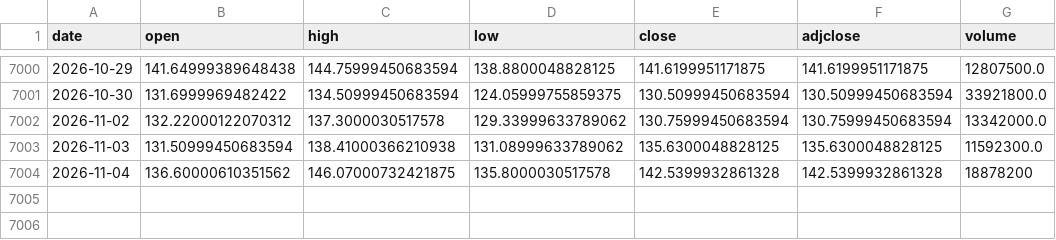
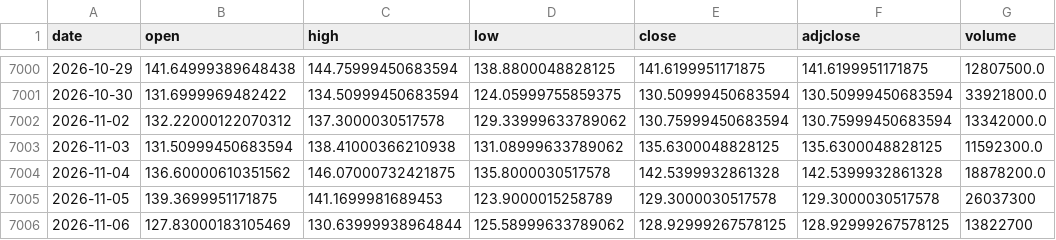
Before and after one commit to c7dprcvcv6-create/market-lab, a CSV file: data/prices/MSTR.csv, drawn as a sheet; only a part is shown, gaps mark what is left out.

```diff
--- a/data/prices/MSTR.csv
+++ b/data/prices/MSTR.csv
@@ -7003,2 +7003,4 @@ date,open,high,low,close,adjclose,volume
 2026-11-03,131.50999450683594,138.41000366210938,131.08999633789062,135.6300048828125,135.6300048828125,11592300.0
-2026-11-04,136.60000610351562,146.07000732421875,135.8000030517578,142.5399932861328,142.5399932861328,18878200
+2026-11-04,136.60000610351562,146.07000732421875,135.8000030517578,142.5399932861328,142.5399932861328,18878200.0
+2026-11-05,139.3699951171875,141.1699981689453,123.9000015258789,129.3000030517578,129.3000030517578,26037300
+2026-11-06,127.83000183105469,130.63999938964844,125.58999633789062,128.92999267578125,128.92999267578125,13822700
```
Also changed, not shown: data/prices/AAPL.csv, data/prices/MSFT.csv, 15 other files.
